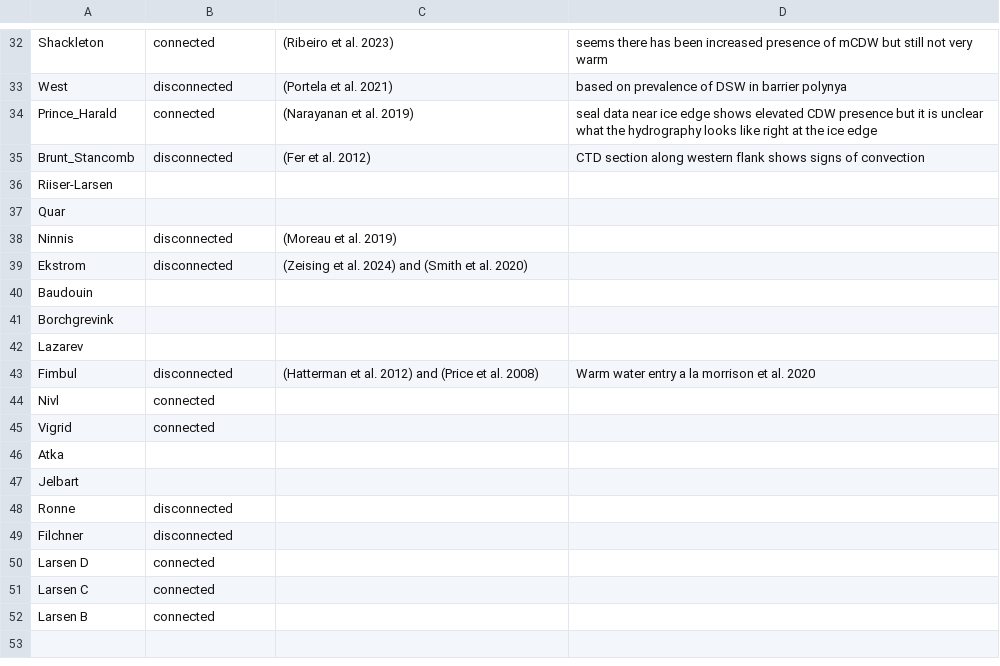
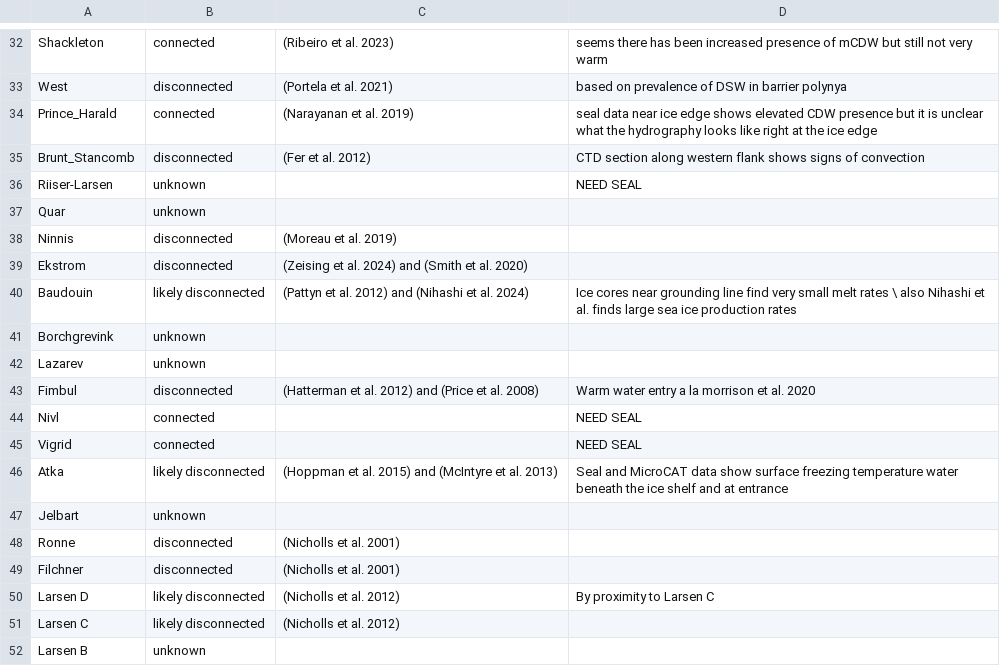
Before and after one commit to garrettdreyfus/geostrophic_basal_melt, a CSV file: shelf_classification.csv, drawn as a sheet; only a part is shown, gaps mark what is left out.

```diff
--- a/shelf_classification.csv
+++ b/shelf_classification.csv
@@ -35,18 +35,18 @@ Prince_Harald, connected, (Narayanan et al. 2019), seal data near ice edge shows
 Brunt_Stancomb, disconnected, (Fer et al. 2012), CTD section along western flank shows signs of convection
-Riiser-Larsen,,,
-Quar,
+Riiser-Larsen,unknown,, NEED SEAL
+Quar, unknown,,
 Ninnis, disconnected, (Moreau et al. 2019)
 Ekstrom, disconnected, (Zeising et al. 2024) and (Smith et al. 2020),
-Baudouin,
-Borchgrevink,
-Lazarev,
+Baudouin, likely disconnected, (Pattyn et al. 2012) and (Nihashi et al. 2024), Ice cores near grounding line find very small melt rates \ also Nihashi et al. finds large sea ice production rates
+Borchgrevink, unknown,,
+Lazarev, unknown,,
 Fimbul, disconnected, (Hatterman et al. 2012) and (Price et al. 2008), Warm water entry a la morrison et al. 2020
-Nivl, connected,
-Vigrid, connected
-Atka,
-Jelbart,
-Ronne, disconnected,
-Filchner, disconnected,
-Larsen D,connected,
-Larsen C,connected,
-Larsen B, connected,
+Nivl, connected,, NEED SEAL
+Vigrid, connected,, NEED SEAL
+Atka, likely disconnected, (Hoppman et al. 2015) and (McIntyre et al. 2013), Seal and MicroCAT data show surface freezing temperature water beneath the ice shelf and at entrance
+Jelbart, unknown,,
+Ronne, disconnected, (Nicholls et al. 2001),
+Filchner, disconnected, (Nicholls et al. 2001),
+Larsen D, likely disconnected, (Nicholls et al. 2012), By proximity to Larsen C
+Larsen C, likely disconnected, (Nicholls et al. 2012),
+Larsen B, unknown,,
```
Also changed, not shown: 5 other files.
